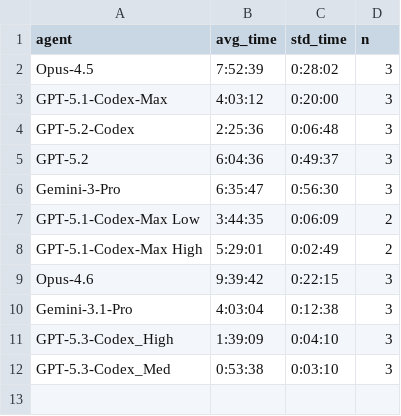
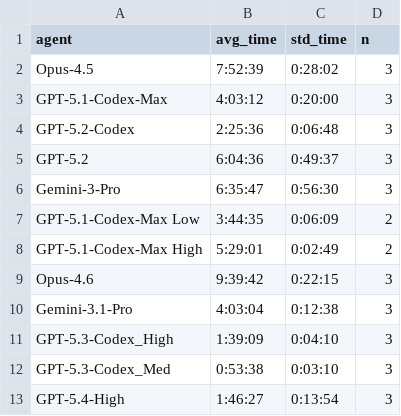
Before and after one commit to aisa-group/posttrainbench-website, a CSV file: data/time_aggregated.csv, drawn as a sheet; the diff names each change by its address in the sheet, - before the commit and + after, or states it on an @@ line.

```diff
--- a/data/time_aggregated.csv
+++ b/data/time_aggregated.csv
+row 13: GPT-5.4-High | 1:46:27 | 0:13:54 | 3
```
Also changed, not shown: data/single_metrics_aggregated.csv, 7 other files.
